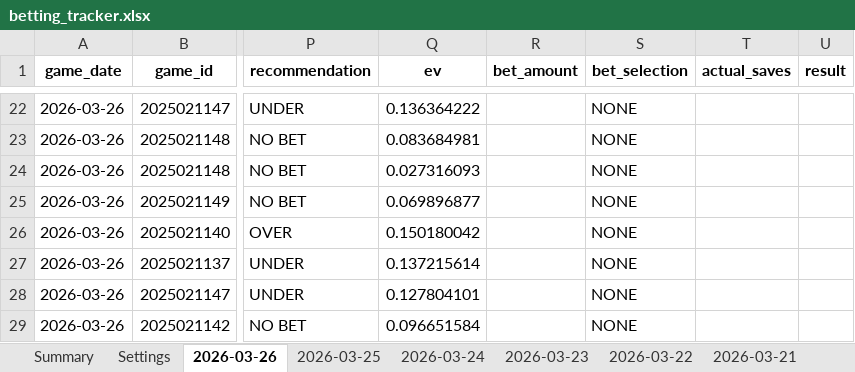
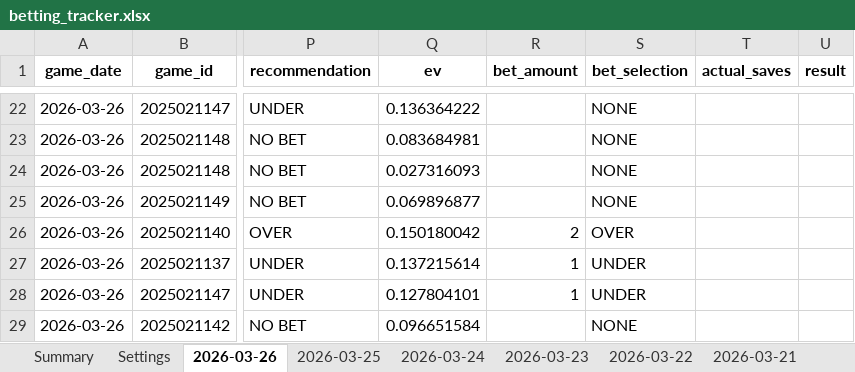
Before and after one commit to jjakemoss/saves-model-v3, an Excel workbook: betting_tracker.xlsx, sheet 2026-03-26, drawn as a sheet; only a part is shown, gaps mark what is left out; values as stored, in another font and other column widths than the file's, no borders; the diff names each change by its address in the sheet, - before the commit and + after, or states it on an @@ line.

Commit message:
Update betting_tracker.xlsx

```diff
--- a/betting_tracker.xlsx (sheet 2026-03-26)
+++ b/betting_tracker.xlsx (sheet 2026-03-26)
-R26 (bet_amount): (empty)
+R26 (bet_amount): 2
-S26 (bet_selection): NONE
+S26 (bet_selection): OVER
-R27:R28 (bet_amount): (empty)
+R27:R28 (bet_amount): 1
-S27:S28 (bet_selection): NONE
+S27:S28 (bet_selection): UNDER
```
